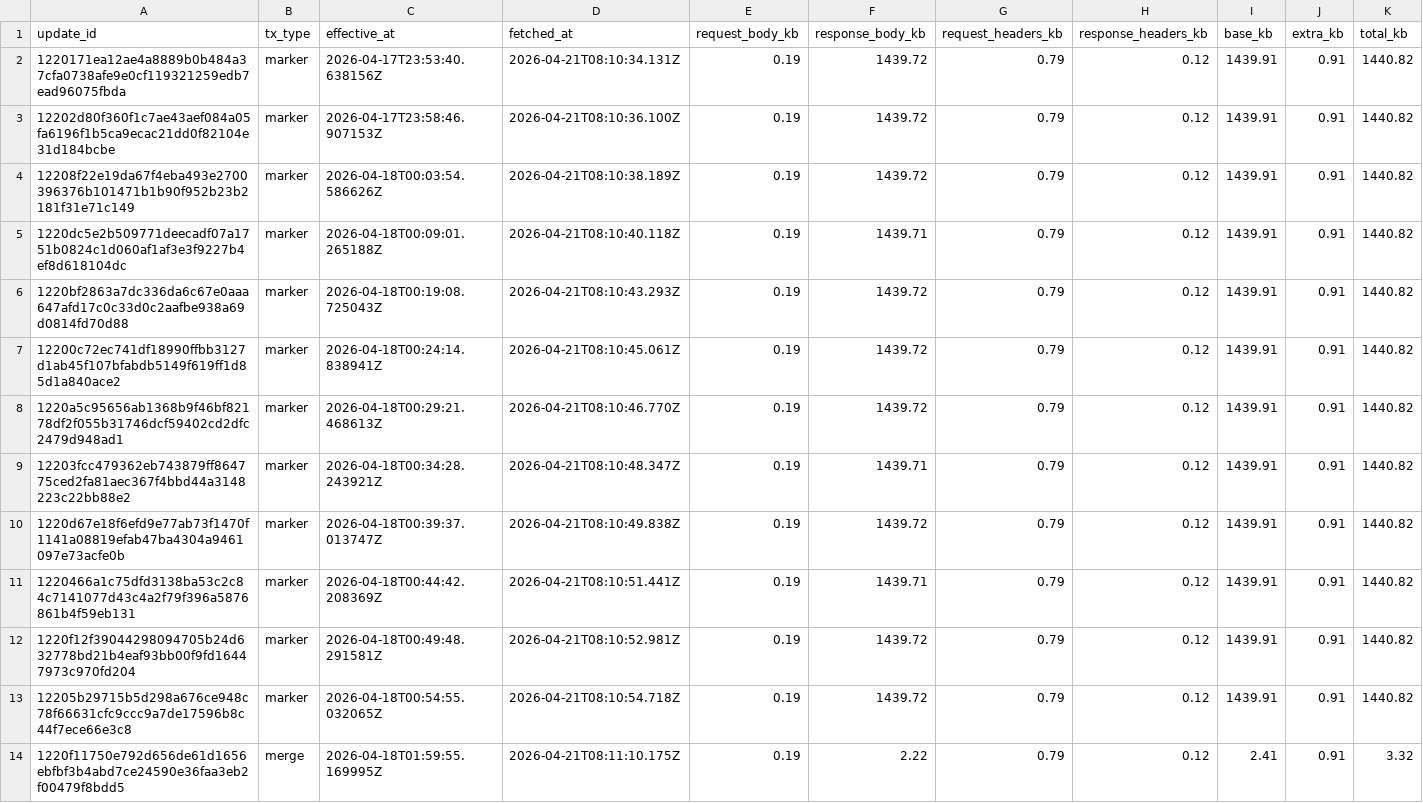
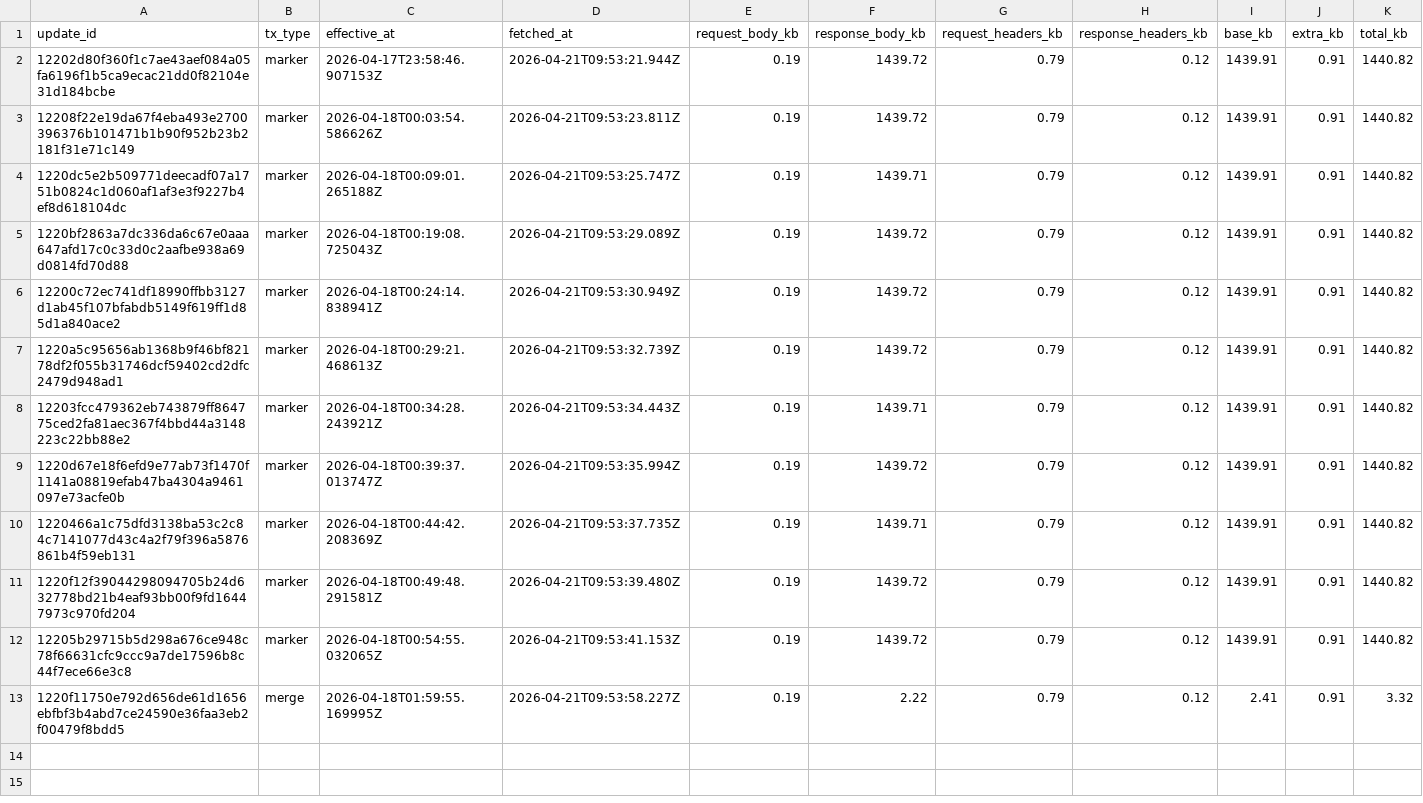
Before and after one commit to ipsita4/validator-traffic-tools, a CSV file: docs/tx_traffic_4types.csv, drawn as a sheet.

```diff
--- a/docs/tx_traffic_4types.csv
+++ b/docs/tx_traffic_4types.csv
@@ -1,14 +1,13 @@
 update_id,tx_type,effective_at,fetched_at,request_body_kb,response_body_kb,request_headers_kb,response_headers_kb,base_kb,extra_kb,total_kb
-1220171ea12ae4a8889b0b484a37cfa0738afe9e0cf119321259edb7ead96075fbda,marker,2026-04-17T23:53:40.638156Z,2026-04-21T08:10:34.131Z,0.19,1439.72,0.79,0.12,1439.91,0.91,1440.82
-12202d80f360f1c7ae43aef084a05fa6196f1b5ca9ecac21dd0f82104e31d184bcbe,marker,2026-04-17T23:58:46.907153Z,2026-04-21T08:10:36.100Z,0.19,1439.72,0.79,0.12,1439.91,0.91,1440.82
-12208f22e19da67f4eba493e2700396376b101471b1b90f952b23b2181f31e71c149,marker,2026-04-18T00:03:54.586626Z,2026-04-21T08:10:38.189Z,0.19,1439.72,0.79,0.12,1439.91,0.91,1440.82
-1220dc5e2b509771deecadf07a1751b0824c1d060af1af3e3f9227b4ef8d618104dc,marker,2026-04-18T00:09:01.265188Z,2026-04-21T08:10:40.118Z,0.19,1439.71,0.79,0.12,1439.91,0.91,1440.82
-1220bf2863a7dc336da6c67e0aaa647afd17c0c33d0c2aafbe938a69d0814fd70d88,marker,2026-04-18T00:19:08.725043Z,2026-04-21T08:10:43.293Z,0.19,1439.72,0.79,0.12,1439.91,0.91,1440.82
-12200c72ec741df18990ffbb3127d1ab45f107bfabdb5149f619ff1d85d1a840ace2,marker,2026-04-18T00:24:14.838941Z,2026-04-21T08:10:45.061Z,0.19,1439.72,0.79,0.12,1439.91,0.91,1440.82
-1220a5c95656ab1368b9f46bf82178df2f055b31746dcf59402cd2dfc2479d948ad1,marker,2026-04-18T00:29:21.468613Z,2026-04-21T08:10:46.770Z,0.19,1439.72,0.79,0.12,1439.91,0.91,1440.82
-12203fcc479362eb743879ff864775ced2fa81aec367f4bbd44a3148223c22bb88e2,marker,2026-04-18T00:34:28.243921Z,2026-04-21T08:10:48.347Z,0.19,1439.71,0.79,0.12,1439.91,0.91,1440.82
-1220d67e18f6efd9e77ab73f1470f1141a08819efab47ba4304a9461097e73acfe0b,marker,2026-04-18T00:39:37.013747Z,2026-04-21T08:10:49.838Z,0.19,1439.72,0.79,0.12,1439.91,0.91,1440.82
-1220466a1c75dfd3138ba53c2c84c7141077d43c4a2f79f396a5876861b4f59eb131,marker,2026-04-18T00:44:42.208369Z,2026-04-21T08:10:51.441Z,0.19,1439.71,0.79,0.12,1439.91,0.91,1440.82
-1220f12f39044298094705b24d632778bd21b4eaf93bb00f9fd16447973c970fd204,marker,2026-04-18T00:49:48.291581Z,2026-04-21T08:10:52.981Z,0.19,1439.72,0.79,0.12,1439.91,0.91,1440.82
-12205b29715b5d298a676ce948c78f66631cfc9ccc9a7de17596b8c44f7ece66e3c8,marker,2026-04-18T00:54:55.032065Z,2026-04-21T08:10:54.718Z,0.19,1439.72,0.79,0.12,1439.91,0.91,1440.82
-1220f11750e792d656de61d1656ebfbf3b4abd7ce24590e36faa3eb2f00479f8bdd5,merge,2026-04-18T01:59:55.169995Z,2026-04-21T08:11:10.175Z,0.19,2.22,0.79,0.12,2.41,0.91,3.32
+12202d80f360f1c7ae43aef084a05fa6196f1b5ca9ecac21dd0f82104e31d184bcbe,marker,2026-04-17T23:58:46.907153Z,2026-04-21T09:53:21.944Z,0.19,1439.72,0.79,0.12,1439.91,0.91,1440.82
+12208f22e19da67f4eba493e2700396376b101471b1b90f952b23b2181f31e71c149,marker,2026-04-18T00:03:54.586626Z,2026-04-21T09:53:23.811Z,0.19,1439.72,0.79,0.12,1439.91,0.91,1440.82
+1220dc5e2b509771deecadf07a1751b0824c1d060af1af3e3f9227b4ef8d618104dc,marker,2026-04-18T00:09:01.265188Z,2026-04-21T09:53:25.747Z,0.19,1439.71,0.79,0.12,1439.91,0.91,1440.82
+1220bf2863a7dc336da6c67e0aaa647afd17c0c33d0c2aafbe938a69d0814fd70d88,marker,2026-04-18T00:19:08.725043Z,2026-04-21T09:53:29.089Z,0.19,1439.72,0.79,0.12,1439.91,0.91,1440.82
+12200c72ec741df18990ffbb3127d1ab45f107bfabdb5149f619ff1d85d1a840ace2,marker,2026-04-18T00:24:14.838941Z,2026-04-21T09:53:30.949Z,0.19,1439.72,0.79,0.12,1439.91,0.91,1440.82
+1220a5c95656ab1368b9f46bf82178df2f055b31746dcf59402cd2dfc2479d948ad1,marker,2026-04-18T00:29:21.468613Z,2026-04-21T09:53:32.739Z,0.19,1439.72,0.79,0.12,1439.91,0.91,1440.82
+12203fcc479362eb743879ff864775ced2fa81aec367f4bbd44a3148223c22bb88e2,marker,2026-04-18T00:34:28.243921Z,2026-04-21T09:53:34.443Z,0.19,1439.71,0.79,0.12,1439.91,0.91,1440.82
+1220d67e18f6efd9e77ab73f1470f1141a08819efab47ba4304a9461097e73acfe0b,marker,2026-04-18T00:39:37.013747Z,2026-04-21T09:53:35.994Z,0.19,1439.72,0.79,0.12,1439.91,0.91,1440.82
+1220466a1c75dfd3138ba53c2c84c7141077d43c4a2f79f396a5876861b4f59eb131,marker,2026-04-18T00:44:42.208369Z,2026-04-21T09:53:37.735Z,0.19,1439.71,0.79,0.12,1439.91,0.91,1440.82
+1220f12f39044298094705b24d632778bd21b4eaf93bb00f9fd16447973c970fd204,marker,2026-04-18T00:49:48.291581Z,2026-04-21T09:53:39.480Z,0.19,1439.72,0.79,0.12,1439.91,0.91,1440.82
+12205b29715b5d298a676ce948c78f66631cfc9ccc9a7de17596b8c44f7ece66e3c8,marker,2026-04-18T00:54:55.032065Z,2026-04-21T09:53:41.153Z,0.19,1439.72,0.79,0.12,1439.91,0.91,1440.82
+1220f11750e792d656de61d1656ebfbf3b4abd7ce24590e36faa3eb2f00479f8bdd5,merge,2026-04-18T01:59:55.169995Z,2026-04-21T09:53:58.227Z,0.19,2.22,0.79,0.12,2.41,0.91,3.32
```
Also changed, not shown: docs/tx_kb_data.csv, docs/tx_traffic.csv, 3 other files.
